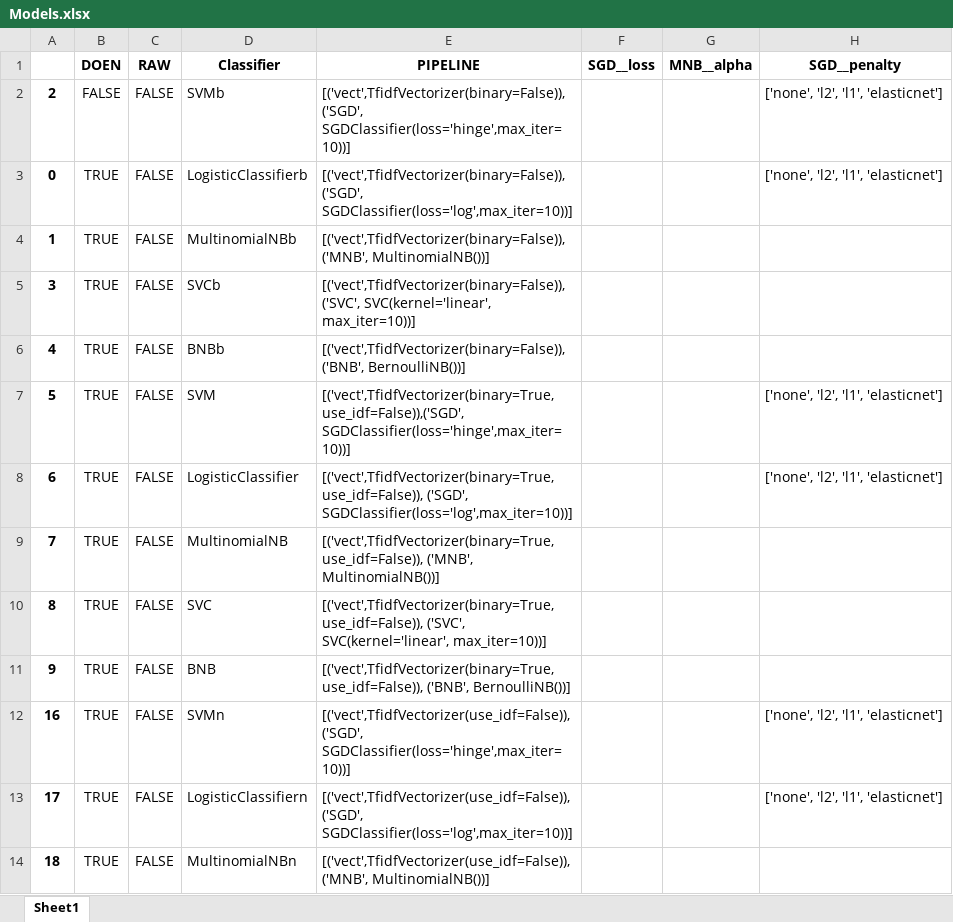
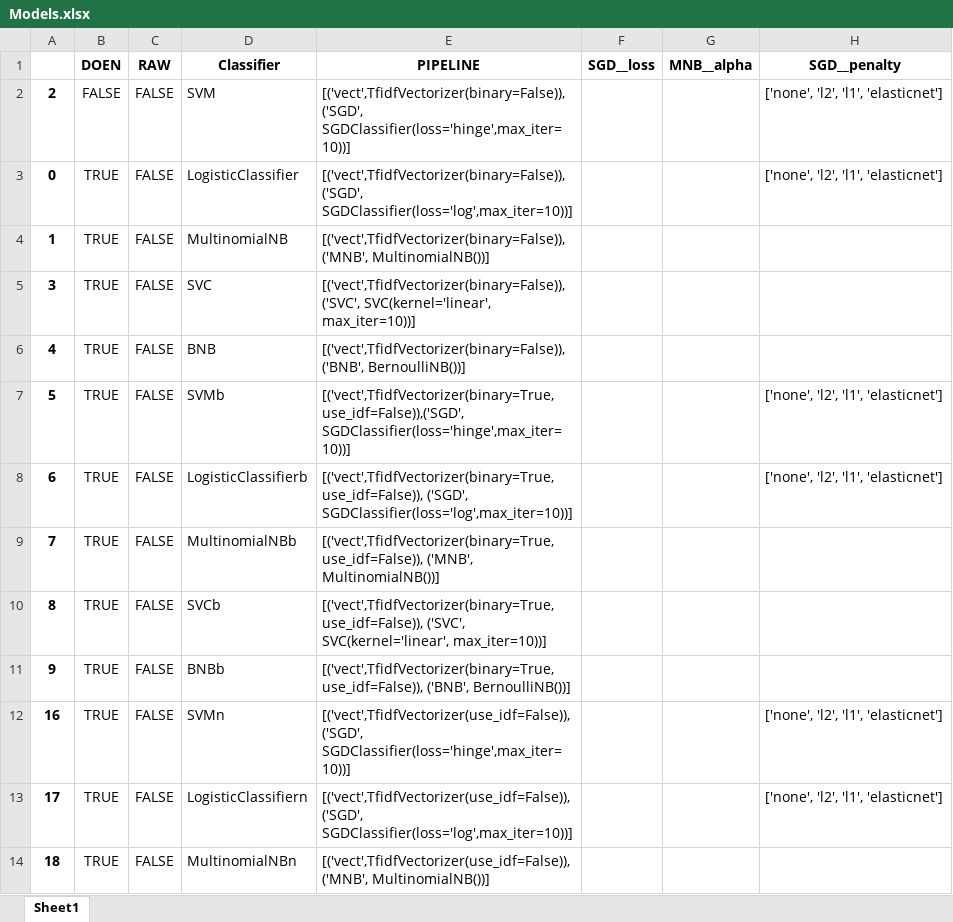
Before and after one commit to jaspervanderheide/Scriptie-Sprekers-TK, an Excel workbook: Models.xlsx, sheet Sheet1, drawn as a sheet; only a part is shown; values as stored, in another font and other column widths than the file's, no borders; the diff names each change by its address in the sheet, - before the commit and + after, or states it on an @@ line.

```diff
--- a/Models.xlsx (sheet Sheet1)
+++ b/Models.xlsx (sheet Sheet1)
-D2 (Classifier): SVMb
+D2 (Classifier): SVM
-D3 (Classifier): LogisticClassifierb
+D3 (Classifier): LogisticClassifier
-D4 (Classifier): MultinomialNBb
+D4 (Classifier): MultinomialNB
-D5 (Classifier): SVCb
+D5 (Classifier): SVC
-D6 (Classifier): BNBb
+D6 (Classifier): BNB
-D7 (Classifier): SVM
+D7 (Classifier): SVMb
-D8 (Classifier): LogisticClassifier
+D8 (Classifier): LogisticClassifierb
-D9 (Classifier): MultinomialNB
+D9 (Classifier): MultinomialNBb
-D10 (Classifier): SVC
+D10 (Classifier): SVCb
-D11 (Classifier): BNB
+D11 (Classifier): BNBb
```
Also changed, not shown: 3 other files.
